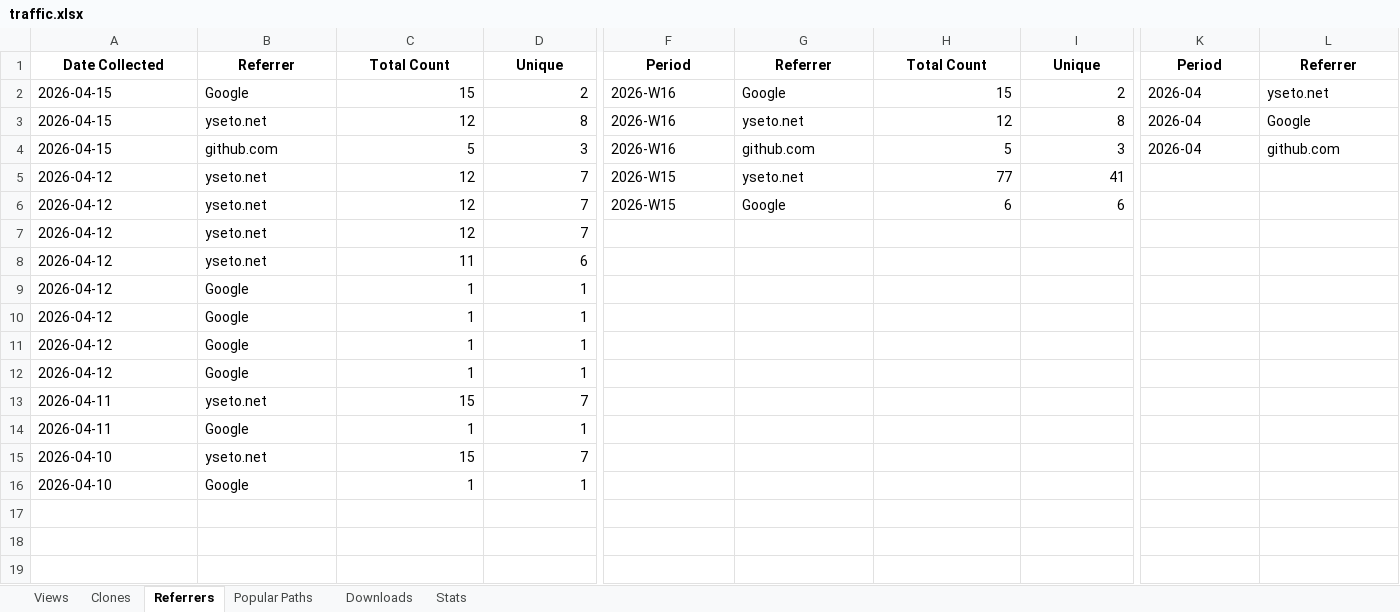
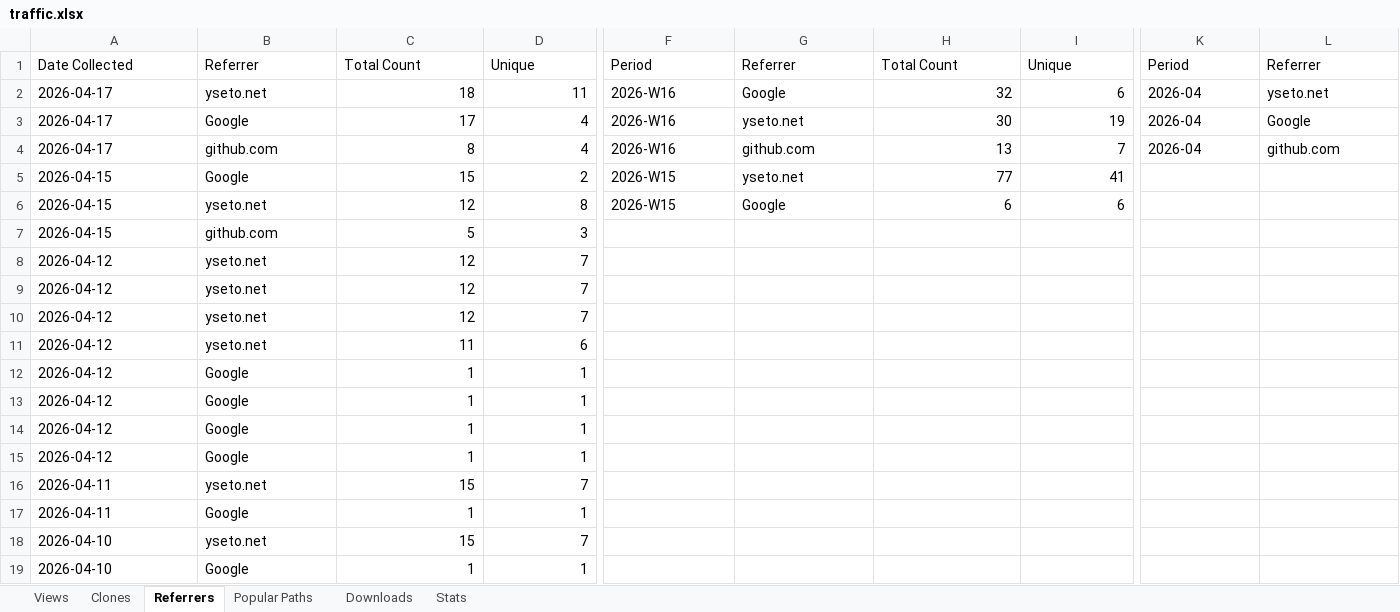
Before and after one commit to seto77/IPAnalyzer, an Excel workbook: IPAnalyzer/traffic.xlsx, sheet Referrers, drawn as a sheet; only a part is shown, gaps mark what is left out; values as stored, in another font and other column widths than the file's, no borders; removed rows and columns are numbered as before the commit, all else as after; rows hold the shown columns only; the diff covers the shown part only; the diff names each change by its address in the sheet, - before the commit and + after, or states it on an @@ line.

```diff
--- a/IPAnalyzer/traffic.xlsx (sheet Referrers)
+++ b/IPAnalyzer/traffic.xlsx (sheet Referrers)
@@ A1:D1 bold: on → off, alignment: center → left @@
@@ F1:I1 bold: on → off, alignment: center → left @@
@@ K1:L1 bold: on → off, alignment: center → left @@
-row 2: 2026-04-15 | Google | 15 | 2 | 2026-W16 | Google | 15 | 2 | 2026-04 | yseto.net
-row 3: 2026-04-15 | yseto.net | 12 | 8 | 2026-W16 | yseto.net | 12 | 8 | 2026-04 | Google
-row 4: 2026-04-15 | github.com | 5 | 3 | 2026-W16 | github.com | 5 | 3 | 2026-04 | github.com
+row 2: 2026-04-17 | yseto.net | 18 | 11 | 2026-W16 | Google | 32 | 6 | 2026-04 | yseto.net
+row 3: 2026-04-17 | Google | 17 | 4 | 2026-W16 | yseto.net | 30 | 19 | 2026-04 | Google
+row 4: 2026-04-17 | github.com | 8 | 4 | 2026-W16 | github.com | 13 | 7 | 2026-04 | github.com
+row 5: 2026-04-15 | Google | 15 | 2 | 2026-W15 | yseto.net | 77 | 41
+row 6: 2026-04-15 | yseto.net | 12 | 8 | 2026-W15 | Google | 6 | 6
+row 7: 2026-04-15 | github.com | 5 | 3
-F8:F9: 2026-W15
+F8:F9: (empty)
-G8: yseto.net
+G8: (empty)
-H8: 77
+H8: (empty)
-I8: 41
+I8: (empty)
-G9: Google
+G9: (empty)
-H9: 6
+H9: (empty)
-I9: 6
+I9: (empty)
```
Also changed, not shown: cell formats elsewhere in this sheet, sheet Popular Paths, sheet Views, sheet Clones, sheet Stats, sheet Downloads.
